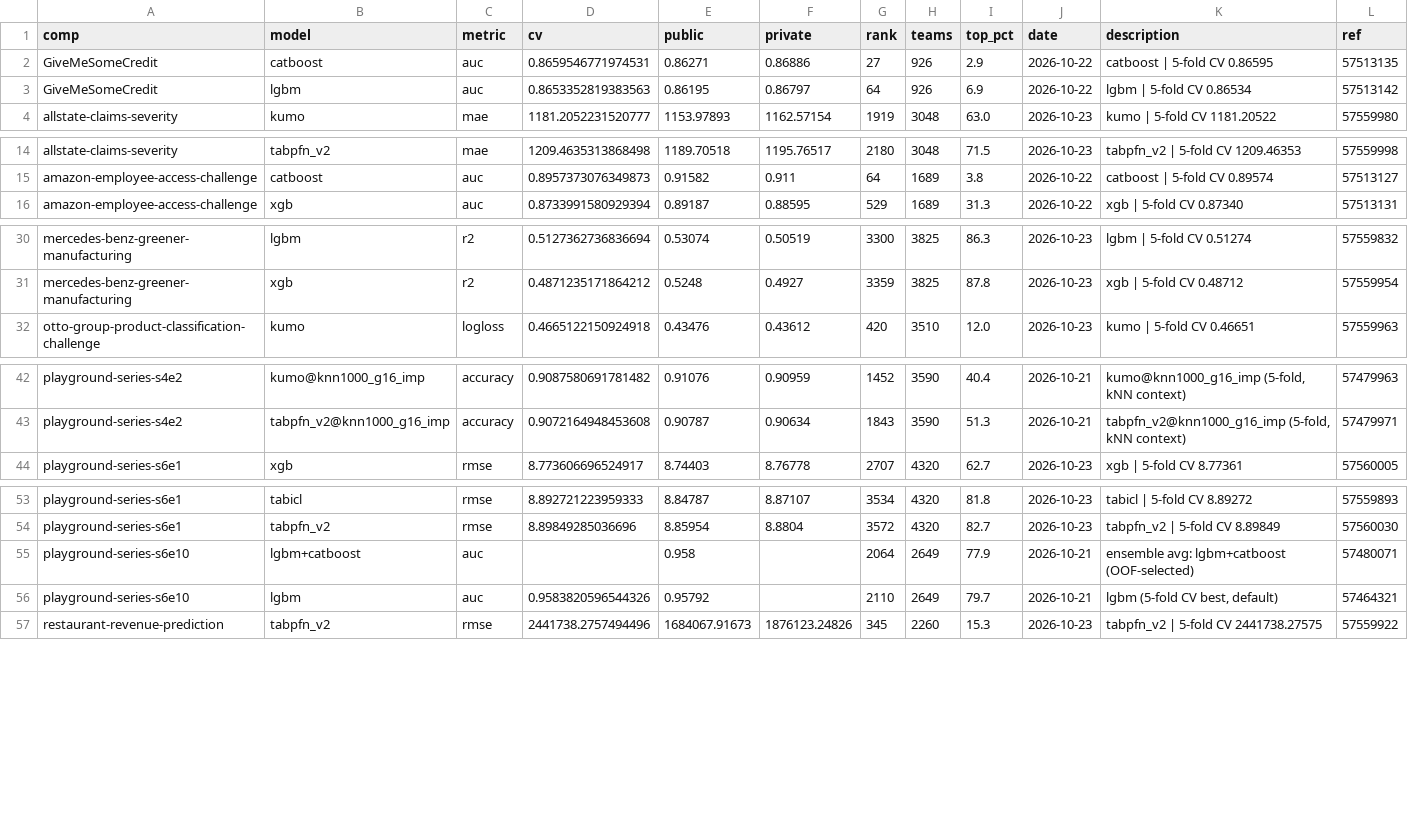
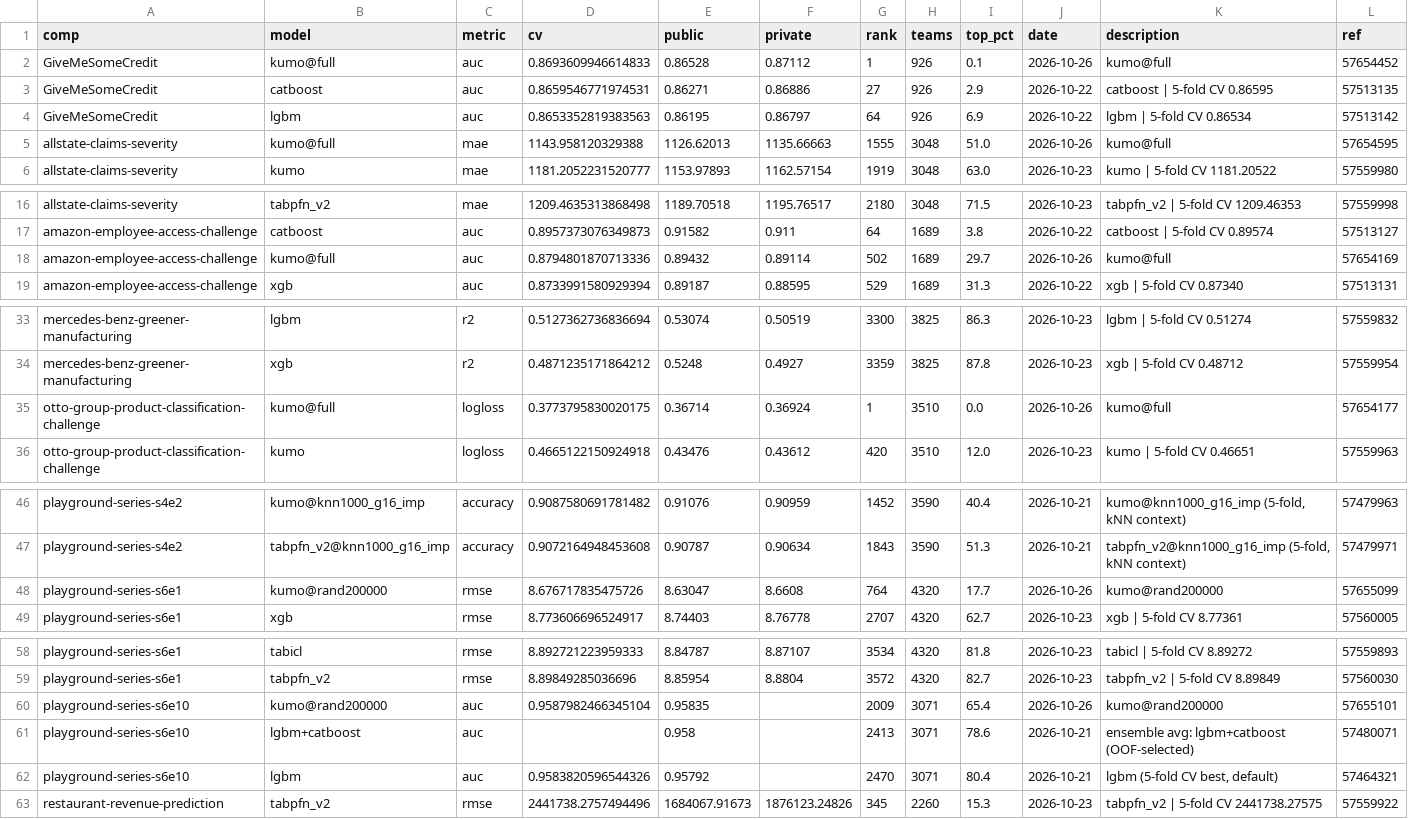
Before and after one commit to Aiden-Jeon/kaggle-master, a CSV file: results/leaderboard.csv, drawn as a sheet; only a part is shown, gaps mark what is left out.

Commit message:
results: kumo 컨텍스트 확대 재실행 (6개 대회) + 성능·실행 시간 리더보드
tfm_max_rows 1만 행 상한을 풀고 kumo 를 다시 돌림 (H100 1장, 5-fold, 테스트 예측 포함).
fold 당 20만 행 이하는 kumo@full, 그 이상(S6E1·S6E10)은 TabArena 기본 상한과 같은 kumo@rand200000.

- Otto logloss 0.4665 → 0.3774 (lgbm 0.4648), LB 1 / 3,510
- GiveMeSomeCredit AUC 0.8652 → 0.8694 (catboost 0.8660), LB 1 / 926
- Allstate MAE 1,181.2 → 1,144.0 (lgbm 1,188.3)
- S6E1 RMSE 8.8562 → 8.6767 (xgb 8.7736), LB 2,707 → 764위
- S6E10 AUC 0.95880 (lgbm 0.95838)
- Amazon AUC 0.8274 → 0.8795 (catboost 0.8957 는 여전히 위)

docs/leaderboard.md: results.csv·leaderboard.csv 에서 만든 모델별 종합·대회별 표
(CV, LB 순위, 5-fold 시간, 예측 1천 행당 초, 실행 환경).

Co-authored-by: Isaac <no-reply@databricks.com>

```diff
--- a/results/leaderboard.csv
+++ b/results/leaderboard.csv
@@ -1,4 +1,6 @@
 comp,model,metric,cv,public,private,rank,teams,top_pct,date,description,ref
+GiveMeSomeCredit,kumo@full,auc,0.8693609946614833,0.86528,0.87112,1,926,0.1,2026-10-26,kumo@full,57654452
 GiveMeSomeCredit,catboost,auc,0.8659546771974531,0.86271,0.86886,27,926,2.9,2026-10-22,catboost | 5-fold CV 0.86595,57513135
 GiveMeSomeCredit,lgbm,auc,0.8653352819383563,0.86195,0.86797,64,926,6.9,2026-10-22,lgbm | 5-fold CV 0.86534,57513142
+allstate-claims-severity,kumo@full,mae,1143.958120329388,1126.62013,1135.66663,1555,3048,51.0,2026-10-26,kumo@full,57654595
 allstate-claims-severity,kumo,mae,1181.2052231520777,1153.97893,1162.57154,1919,3048,63.0,2026-10-23,kumo | 5-fold CV 1181.20522,57559980
@@ -15,2 +17,3 @@ allstate-claims-severity,tabpfn_v2,mae,1209.4635313868498,1189.70518,1195.76517,
 amazon-employee-access-challenge,catboost,auc,0.8957373076349873,0.91582,0.911,64,1689,3.8,2026-10-22,catboost | 5-fold CV 0.89574,57513127
+amazon-employee-access-challenge,kumo@full,auc,0.8794801870713336,0.89432,0.89114,502,1689,29.7,2026-10-26,kumo@full,57654169
 amazon-employee-access-challenge,xgb,auc,0.8733991580929394,0.89187,0.88595,529,1689,31.3,2026-10-22,xgb | 5-fold CV 0.87340,57513131
@@ -31,2 +34,3 @@ mercedes-benz-greener-manufacturing,lgbm,r2,0.5127362736836694,0.53074,0.50519,3
 mercedes-benz-greener-manufacturing,xgb,r2,0.4871235171864212,0.5248,0.4927,3359,3825,87.8,2026-10-23,xgb | 5-fold CV 0.48712,57559954
+otto-group-product-classification-challenge,kumo@full,logloss,0.3773795830020175,0.36714,0.36924,1,3510,0.0,2026-10-26,kumo@full,57654177
 otto-group-product-classification-challenge,kumo,logloss,0.4665122150924918,0.43476,0.43612,420,3510,12.0,2026-10-23,kumo | 5-fold CV 0.46651,57559963
@@ -43,2 +47,3 @@ playground-series-s4e2,kumo@knn1000_g16_imp,accuracy,0.9087580691781482,0.91076,
 playground-series-s4e2,tabpfn_v2@knn1000_g16_imp,accuracy,0.9072164948453608,0.90787,0.90634,1843,3590,51.3,2026-10-21,"tabpfn_v2@knn1000_g16_imp (5-fold, kNN context)",57479971
+playground-series-s6e1,kumo@rand200000,rmse,8.676717835475726,8.63047,8.6608,764,4320,17.7,2026-10-26,kumo@rand200000,57655099
 playground-series-s6e1,xgb,rmse,8.773606696524917,8.74403,8.76778,2707,4320,62.7,2026-10-23,xgb | 5-fold CV 8.77361,57560005
@@ -54,4 +59,5 @@ playground-series-s6e1,tabicl,rmse,8.892721223959333,8.84787,8.87107,3534,4320,8
 playground-series-s6e1,tabpfn_v2,rmse,8.89849285036696,8.85954,8.8804,3572,4320,82.7,2026-10-23,tabpfn_v2 | 5-fold CV 8.89849,57560030
-playground-series-s6e10,lgbm+catboost,auc,,0.958,,2064,2649,77.9,2026-10-21,ensemble avg: lgbm+catboost (OOF-selected),57480071
-playground-series-s6e10,lgbm,auc,0.9583820596544326,0.95792,,2110,2649,79.7,2026-10-21,"lgbm (5-fold CV best, default)",57464321
+playground-series-s6e10,kumo@rand200000,auc,0.9587982466345104,0.95835,,2009,3071,65.4,2026-10-26,kumo@rand200000,57655101
+playground-series-s6e10,lgbm+catboost,auc,,0.958,,2413,3071,78.6,2026-10-21,ensemble avg: lgbm+catboost (OOF-selected),57480071
+playground-series-s6e10,lgbm,auc,0.9583820596544326,0.95792,,2470,3071,80.4,2026-10-21,"lgbm (5-fold CV best, default)",57464321
 restaurant-revenue-prediction,tabpfn_v2,rmse,2441738.2757494496,1684067.91673,1876123.24826,345,2260,15.3,2026-10-23,tabpfn_v2 | 5-fold CV 2441738.27575,57559922
```
Also changed, not shown: results/results.csv, 1 other file.
